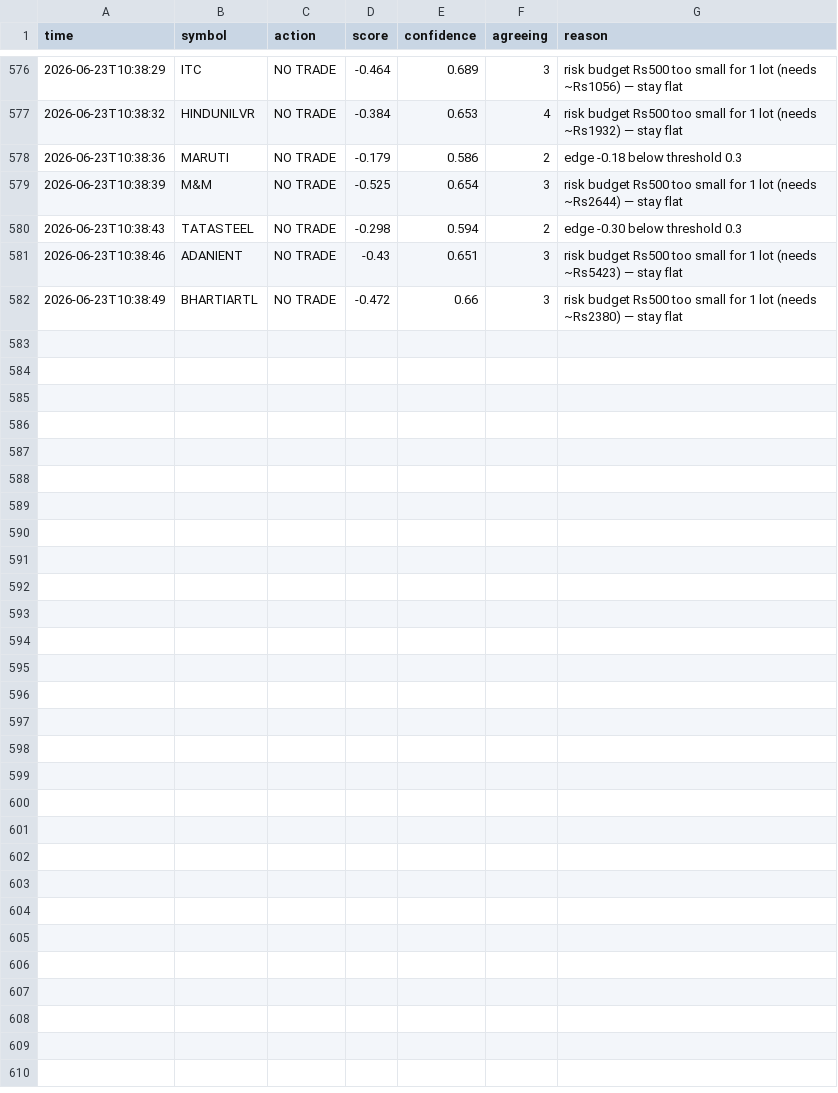
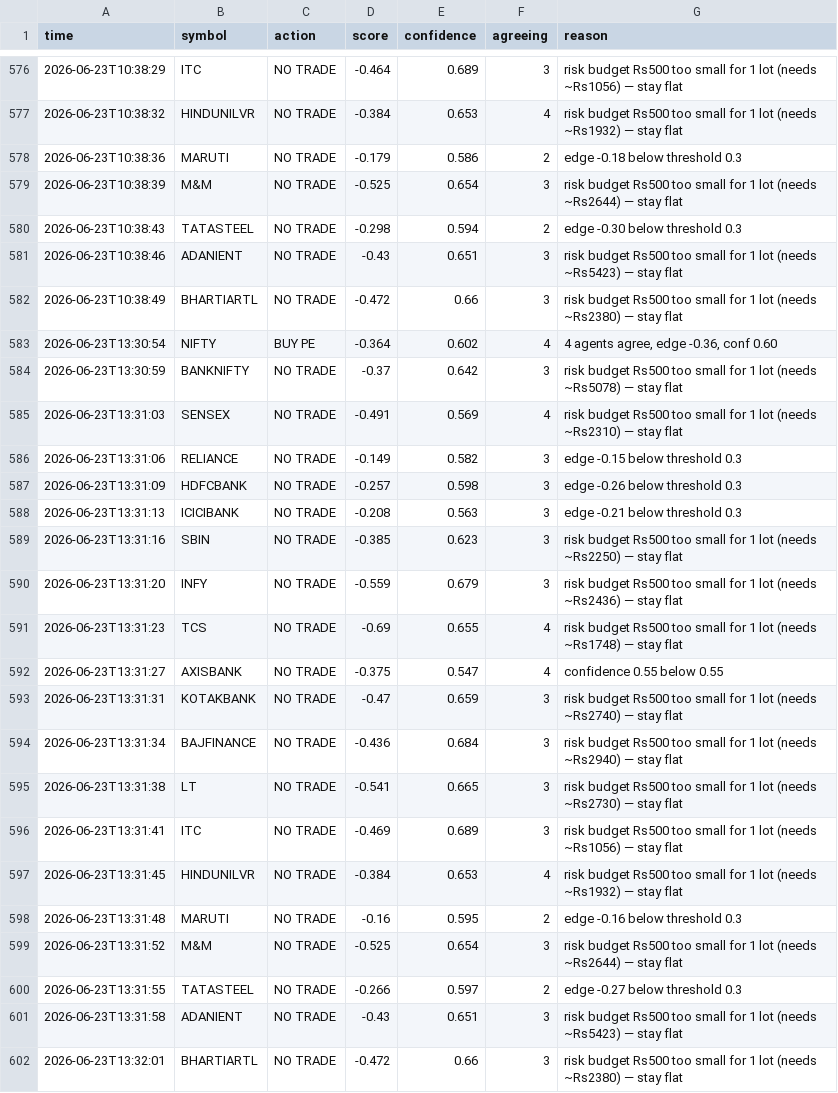
Before and after one commit to saikumar-25/trading-pipeline, a CSV file: signals_log.csv, drawn as a sheet; only a part is shown, gaps mark what is left out; the diff names each change by its address in the sheet, - before the commit and + after, or states it on an @@ line.

```diff
--- a/signals_log.csv
+++ b/signals_log.csv
+row 583: 2026-06-23T13:30:54 | NIFTY | BUY PE | -0.364 | 0.602 | 4 | 4 agents agree, edge -0.36, conf 0.60
+row 584: 2026-06-23T13:30:59 | BANKNIFTY | NO TRADE | -0.37 | 0.642 | 3 | risk budget Rs500 too small for 1 lot (needs ~Rs5078) — stay flat
+row 585: 2026-06-23T13:31:03 | SENSEX | NO TRADE | -0.491 | 0.569 | 4 | risk budget Rs500 too small for 1 lot (needs ~Rs2310) — stay flat
+row 586: 2026-06-23T13:31:06 | RELIANCE | NO TRADE | -0.149 | 0.582 | 3 | edge -0.15 below threshold 0.3
+row 587: 2026-06-23T13:31:09 | HDFCBANK | NO TRADE | -0.257 | 0.598 | 3 | edge -0.26 below threshold 0.3
+row 588: 2026-06-23T13:31:13 | ICICIBANK | NO TRADE | -0.208 | 0.563 | 3 | edge -0.21 below threshold 0.3
+row 589: 2026-06-23T13:31:16 | SBIN | NO TRADE | -0.385 | 0.623 | 3 | risk budget Rs500 too small for 1 lot (needs ~Rs2250) — stay flat
+row 590: 2026-06-23T13:31:20 | INFY | NO TRADE | -0.559 | 0.679 | 3 | risk budget Rs500 too small for 1 lot (needs ~Rs2436) — stay flat
+row 591: 2026-06-23T13:31:23 | TCS | NO TRADE | -0.69 | 0.655 | 4 | risk budget Rs500 too small for 1 lot (needs ~Rs1748) — stay flat
+row 592: 2026-06-23T13:31:27 | AXISBANK | NO TRADE | -0.375 | 0.547 | 4 | confidence 0.55 below 0.55
+row 593: 2026-06-23T13:31:31 | KOTAKBANK | NO TRADE | -0.47 | 0.659 | 3 | risk budget Rs500 too small for 1 lot (needs ~Rs2740) — stay flat
+row 594: 2026-06-23T13:31:34 | BAJFINANCE | NO TRADE | -0.436 | 0.684 | 3 | risk budget Rs500 too small for 1 lot (needs ~Rs2940) — stay flat
+row 595: 2026-06-23T13:31:38 | LT | NO TRADE | -0.541 | 0.665 | 3 | risk budget Rs500 too small for 1 lot (needs ~Rs2730) — stay flat
+row 596: 2026-06-23T13:31:41 | ITC | NO TRADE | -0.469 | 0.689 | 3 | risk budget Rs500 too small for 1 lot (needs ~Rs1056) — stay flat
+row 597: 2026-06-23T13:31:45 | HINDUNILVR | NO TRADE | -0.384 | 0.653 | 4 | risk budget Rs500 too small for 1 lot (needs ~Rs1932) — stay flat
+row 598: 2026-06-23T13:31:48 | MARUTI | NO TRADE | -0.16 | 0.595 | 2 | edge -0.16 below threshold 0.3
+row 599: 2026-06-23T13:31:52 | M&M | NO TRADE | -0.525 | 0.654 | 3 | risk budget Rs500 too small for 1 lot (needs ~Rs2644) — stay flat
+row 600: 2026-06-23T13:31:55 | TATASTEEL | NO TRADE | -0.266 | 0.597 | 2 | edge -0.27 below threshold 0.3
+row 601: 2026-06-23T13:31:58 | ADANIENT | NO TRADE | -0.43 | 0.651 | 3 | risk budget Rs500 too small for 1 lot (needs ~Rs5423) — stay flat
+row 602: 2026-06-23T13:32:01 | BHARTIARTL | NO TRADE | -0.472 | 0.66 | 3 | risk budget Rs500 too small for 1 lot (needs ~Rs2380) — stay flat
```
Also changed, not shown: paper_positions.csv, 1 other file.
